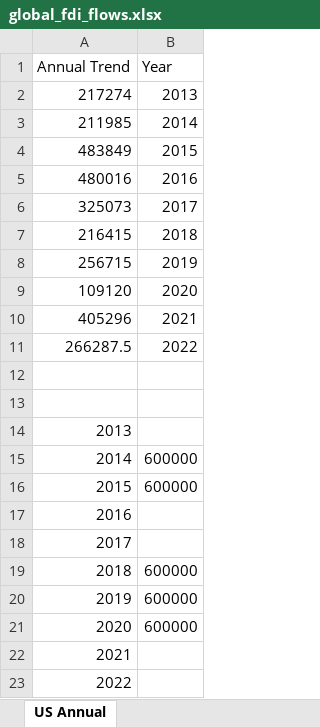
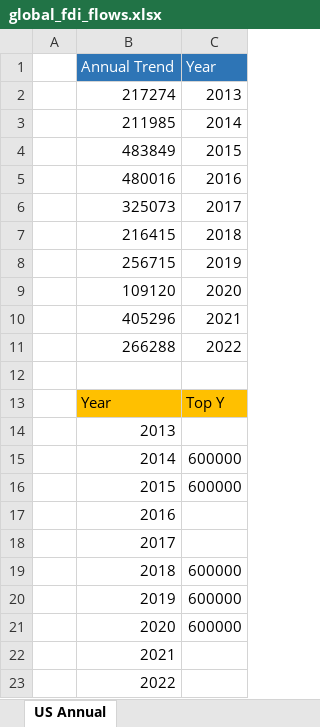
Before and after one commit to rdogadin/dataviz-shaded-area, an Excel workbook: excel/global_fdi_flows.xlsx, sheet US Annual, drawn as a sheet; values as stored, in another font and other column widths than the file's, no borders; charts and pictures not drawn; addresses are those after the commit; the diff names each change by its address in the sheet, - before the commit and + after, or states it on an @@ line.

```diff
--- a/excel/global_fdi_flows.xlsx (sheet US Annual)
+++ b/excel/global_fdi_flows.xlsx (sheet US Annual)
+column A, empty
@@ B1:C1 fill: none → #2E75B6, text colour: black → #FFFFFF @@
-B11 (Annual Trend): 266287.5
+B11 (Annual Trend): 266288
-row 13: (empty)
+row 13:  | Year | Top Y
-B13:C13 fill: none
+B13:C13 fill: #FFC000
```
Also changed, not shown: charts or pictures, 4 other files.
